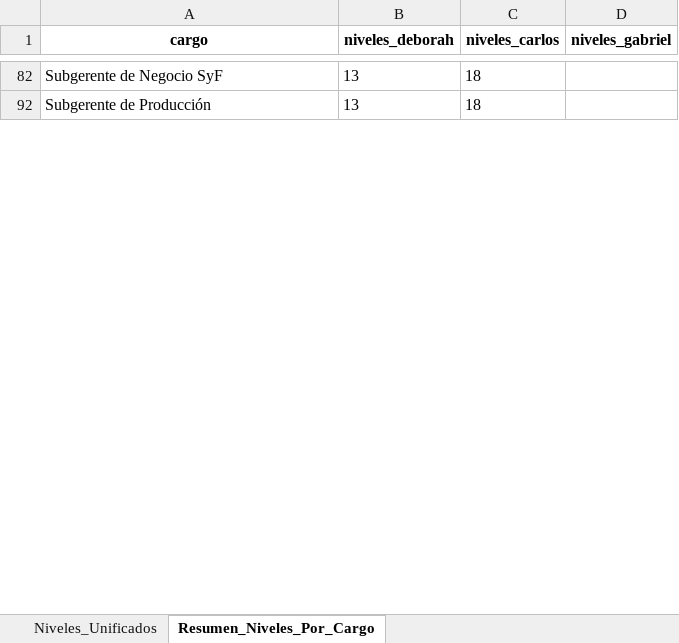
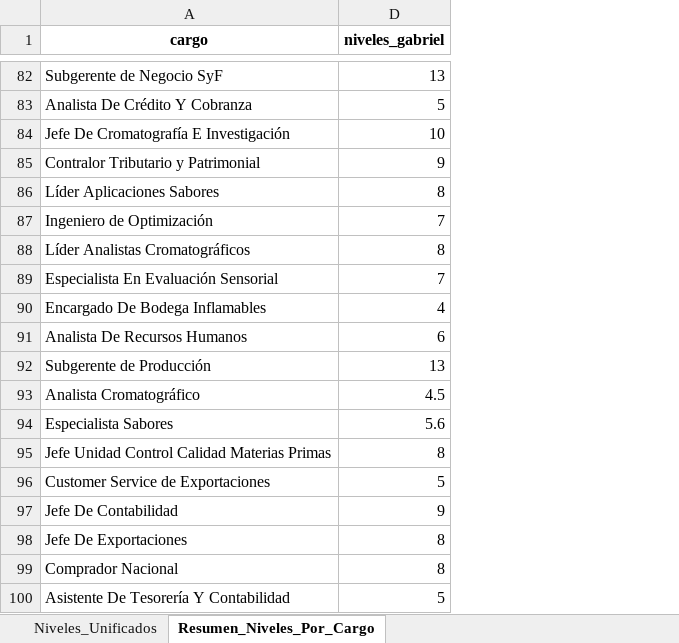
Before and after one commit to pavezgabriel9-svg/compensaciones, an Excel workbook: Niveles/niveles_unificados.xlsx, sheet Resumen_Niveles_Por_Cargo, drawn as a sheet; only a part is shown, gaps mark what is left out; values as stored, in another font and other column widths than the file's, no borders; removed rows and columns are numbered as before the commit, all else as after; the diff covers the shown part only; the diff names each change by its address in the sheet, - before the commit and + after, or states it on an @@ line.

```diff
--- a/Niveles/niveles_unificados.xlsx (sheet Resumen_Niveles_Por_Cargo)
+++ b/Niveles/niveles_unificados.xlsx (sheet Resumen_Niveles_Por_Cargo)
@@ column B (niveles_deborah) hidden, rows 82-92: 13 | 13 @@
@@ column C (niveles_carlos) hidden, rows 82-92: 18 | 18 @@
-D82 (niveles_gabriel): (empty)
+D82 (niveles_gabriel): 13
+row 83: Analista De Crédito Y Cobranza | 5
+row 84: Jefe De Cromatografía E Investigación | 10
+row 85: Contralor Tributario y Patrimonial | 9
+row 86: Líder Aplicaciones Sabores | 8
+row 87: Ingeniero de Optimización | 7
+row 88: Líder Analistas Cromatográficos | 8
+row 89: Especialista En Evaluación Sensorial | 7
+row 90: Encargado De Bodega Inflamables | 4
+row 91: Analista De Recursos Humanos | 6
-D92 (niveles_gabriel): (empty)
+D92 (niveles_gabriel): 13
+row 93: Analista Cromatográfico | 4.5
+row 94: Especialista Sabores | 5.6
+row 95: Jefe Unidad Control Calidad Materias Primas | 8
+row 96: Customer Service de Exportaciones | 5
+row 97: Jefe De Contabilidad | 9
+row 98: Jefe De Exportaciones | 8
+row 99: Comprador Nacional | 8
+row 100: Asistente De Tesorería Y Contabilidad | 5
```
Also changed, not shown: 129 added rows, 1 hidden or unhidden row and 8 edited cells elsewhere in this sheet, Niveles/analisis_cargos_peru.xlsx, 6 other files.
